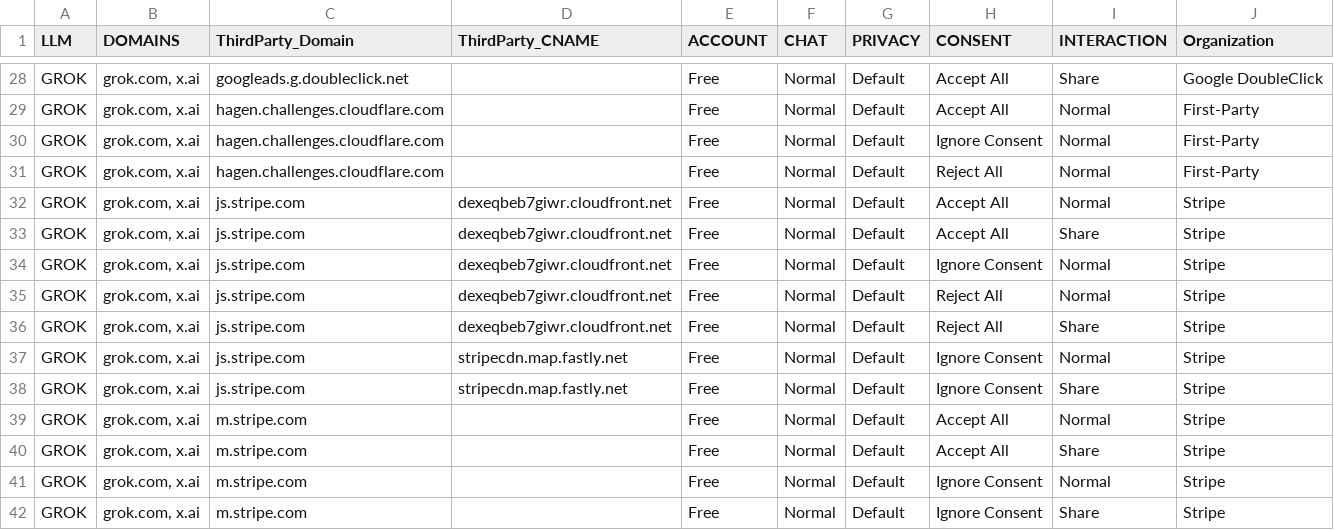
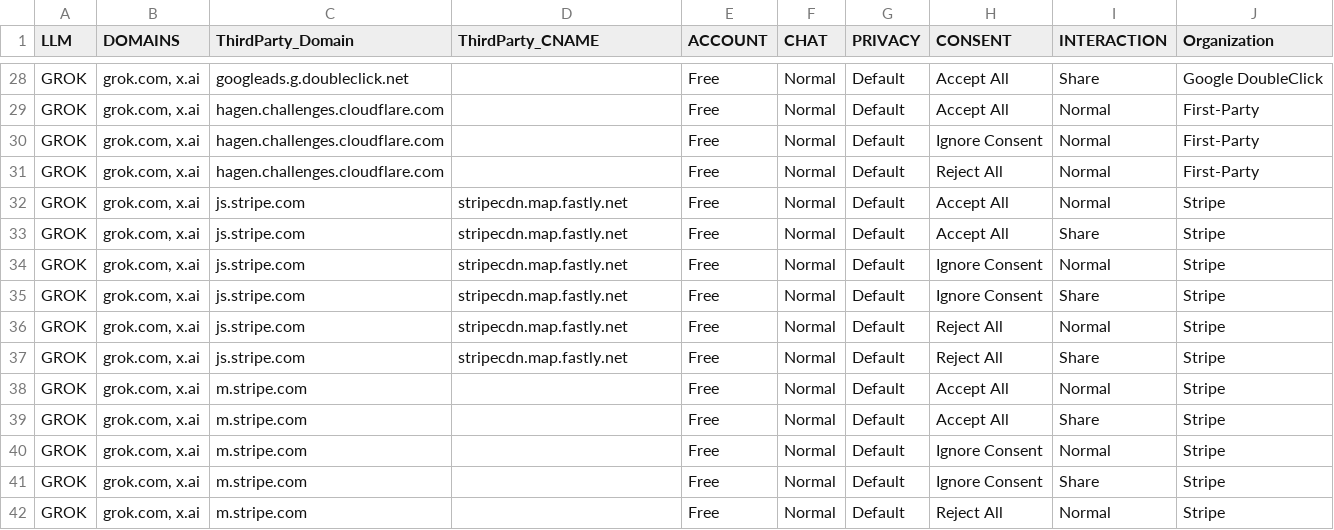
Before and after one commit to guinucool/pbst2027, a CSV file: data/results/expected/tp_final.csv, drawn as a sheet; only a part is shown, gaps mark what is left out; the shorter side is filled out with more unchanged rows.

Commit message:
Fixed expected outcomes for third parties integration.

```diff
--- a/data/results/expected/tp_final.csv
+++ b/data/results/expected/tp_final.csv
@@ -31,9 +31,8 @@ GROK,"grok.com, x.ai",hagen.challenges.cloudflare.com,,Free,Normal,Default,Ignor
 GROK,"grok.com, x.ai",hagen.challenges.cloudflare.com,,Free,Normal,Default,Reject All,Normal,First-Party
-GROK,"grok.com, x.ai",js.stripe.com,dexeqbeb7giwr.cloudfront.net,Free,Normal,Default,Accept All,Normal,Stripe
-GROK,"grok.com, x.ai",js.stripe.com,dexeqbeb7giwr.cloudfront.net,Free,Normal,Default,Accept All,Share,Stripe
-GROK,"grok.com, x.ai",js.stripe.com,dexeqbeb7giwr.cloudfront.net,Free,Normal,Default,Ignore Consent,Normal,Stripe
-GROK,"grok.com, x.ai",js.stripe.com,dexeqbeb7giwr.cloudfront.net,Free,Normal,Default,Reject All,Normal,Stripe
-GROK,"grok.com, x.ai",js.stripe.com,dexeqbeb7giwr.cloudfront.net,Free,Normal,Default,Reject All,Share,Stripe
+GROK,"grok.com, x.ai",js.stripe.com,stripecdn.map.fastly.net,Free,Normal,Default,Accept All,Normal,Stripe
+GROK,"grok.com, x.ai",js.stripe.com,stripecdn.map.fastly.net,Free,Normal,Default,Accept All,Share,Stripe
 GROK,"grok.com, x.ai",js.stripe.com,stripecdn.map.fastly.net,Free,Normal,Default,Ignore Consent,Normal,Stripe
 GROK,"grok.com, x.ai",js.stripe.com,stripecdn.map.fastly.net,Free,Normal,Default,Ignore Consent,Share,Stripe
+GROK,"grok.com, x.ai",js.stripe.com,stripecdn.map.fastly.net,Free,Normal,Default,Reject All,Normal,Stripe
+GROK,"grok.com, x.ai",js.stripe.com,stripecdn.map.fastly.net,Free,Normal,Default,Reject All,Share,Stripe
 GROK,"grok.com, x.ai",m.stripe.com,,Free,Normal,Default,Accept All,Normal,Stripe
```
Also changed, not shown: data/results/expected/tp_classification.csv, data/results/expected/tp_collector.csv, 2 other files.
